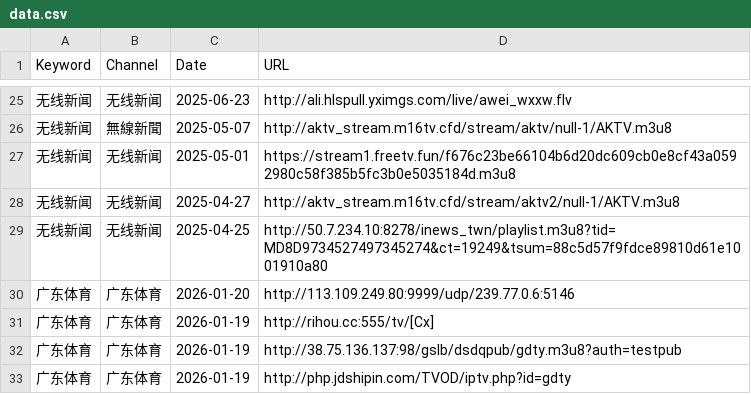
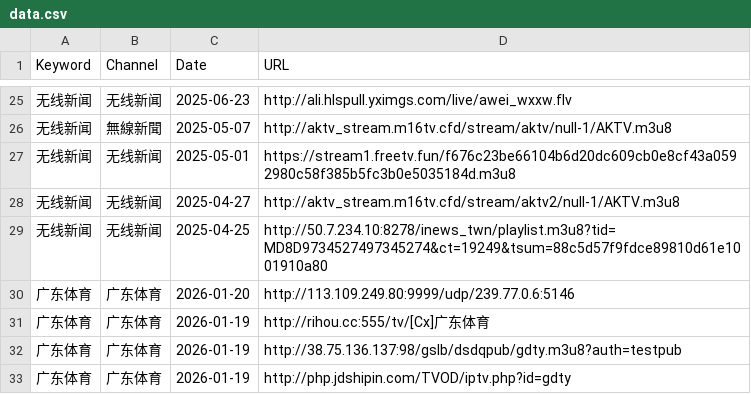
Before and after one commit to wan7up/tonkiascraper, a CSV file: data.csv, drawn as a sheet; only a part is shown, gaps mark what is left out.

Commit message:
Update data.csv

```diff
--- a/data.csv
+++ b/data.csv
@@ -30,3 +30,3 @@
 广东体育,广东体育,2026-01-20,http://113.109.249.80:9999/udp/239.77.0.6:5146
-广东体育,广东体育,2026-01-19,http://rihou.cc:555/tv/[Cx]
+广东体育,广东体育,2026-01-19,http://rihou.cc:555/tv/[Cx]广东体育
 广东体育,广东体育,2026-01-19,http://38.75.136.137:98/gslb/dsdqpub/gdty.m3u8?auth=testpub
```
